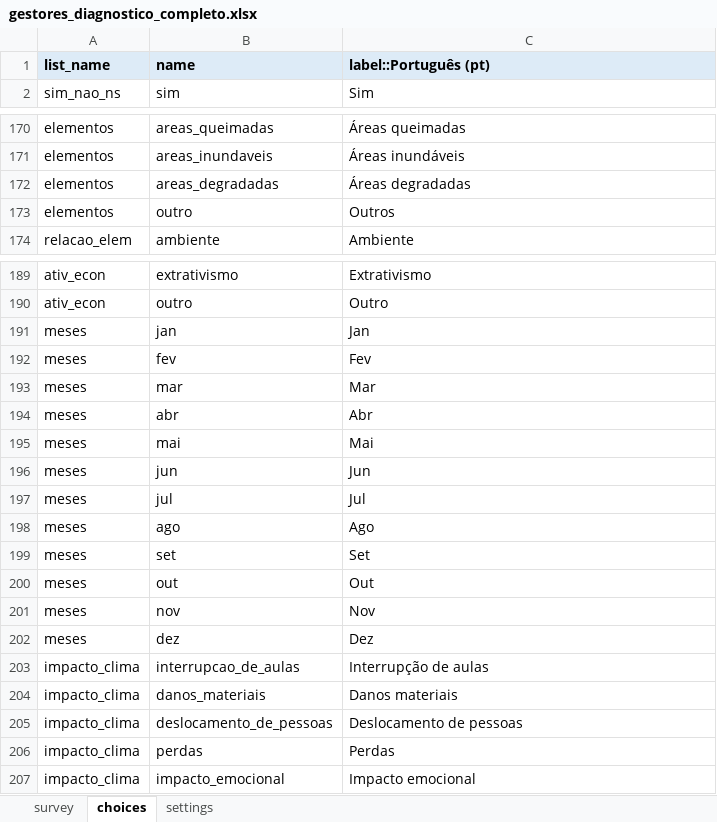
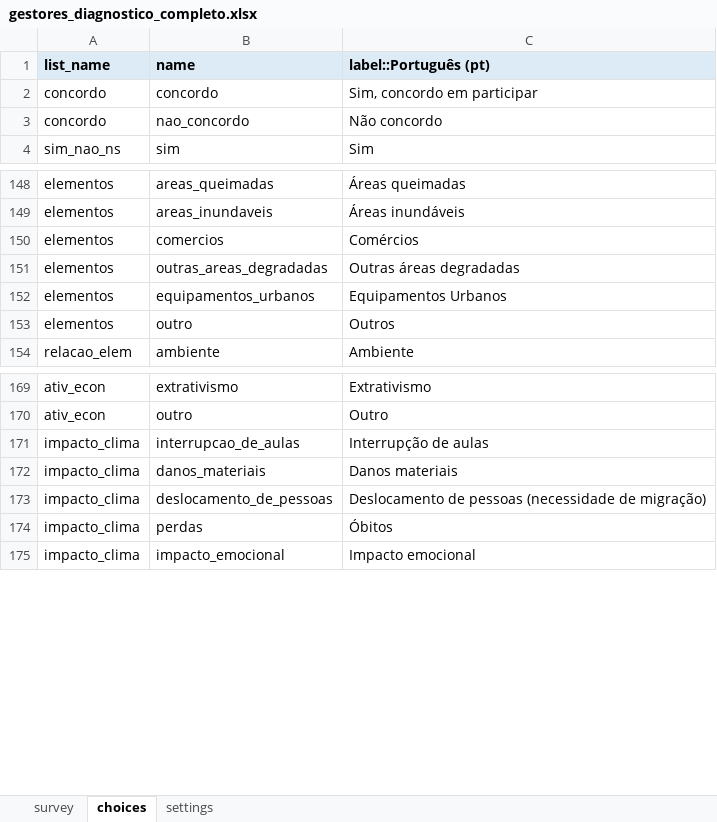
Before and after one commit to maiagreici/secadi, an Excel workbook: kobo/gestores_diagnostico_completo.xlsx, sheet choices, drawn as a sheet; only a part is shown, gaps mark what is left out; values as stored, in another font and other column widths than the file's, no borders; removed rows and columns are numbered as before the commit, all else as after; the diff covers the shown part only; the diff names each change by its address in the sheet, - before the commit and + after, or states it on an @@ line.

```diff
--- a/kobo/gestores_diagnostico_completo.xlsx (sheet choices)
+++ b/kobo/gestores_diagnostico_completo.xlsx (sheet choices)
+row 2: concordo | concordo | Sim, concordo em participar
+row 3: concordo | nao_concordo | Não concordo
+row 150: elementos | comercios | Comércios
-B151 (name): areas_degradadas
+B151 (name): outras_areas_degradadas
-C151 (label::Português (pt)): Áreas degradadas
+C151 (label::Português (pt)): Outras áreas degradadas
+row 152: elementos | equipamentos_urbanos | Equipamentos Urbanos
-row 191: meses | jan | Jan
-row 192: meses | fev | Fev
-row 193: meses | mar | Mar
-row 194: meses | abr | Abr
-row 195: meses | mai | Mai
-row 196: meses | jun | Jun
-row 197: meses | jul | Jul
-row 198: meses | ago | Ago
-row 199: meses | set | Set
-row 200: meses | out | Out
-row 201: meses | nov | Nov
-row 202: meses | dez | Dez
-C173 (label::Português (pt)): Deslocamento de pessoas
+C173 (label::Português (pt)): Deslocamento de pessoas (necessidade de migração)
-C174 (label::Português (pt)): Perdas
+C174 (label::Português (pt)): Óbitos
```
Also changed, not shown: 24 removed rows and 8 edited cells elsewhere in this sheet, sheet survey, sheet settings, kobo/gestores_semana1_diagnostico.xlsx, kobo/gestores_semana2_diagnostico.xlsx, 4 other files.
